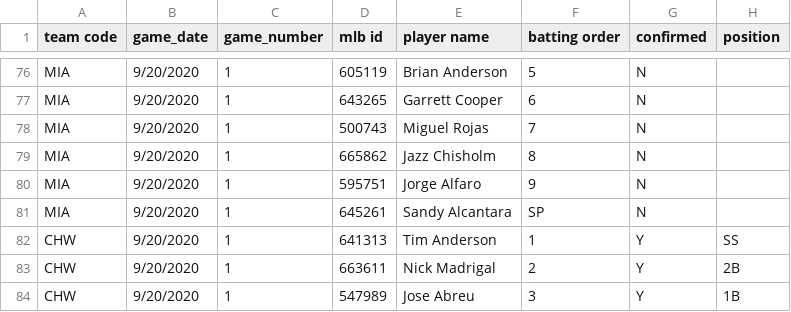
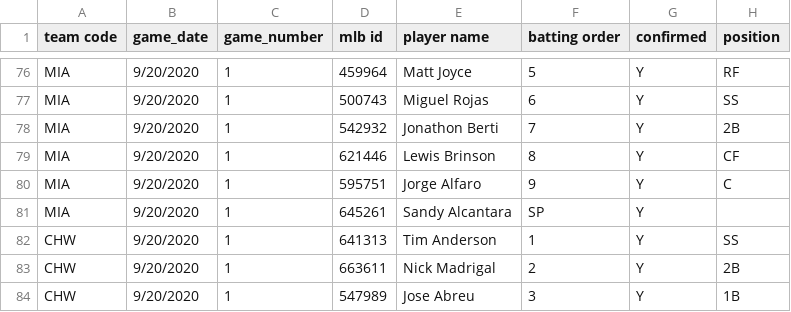
Before and after one commit to justinmof/MLBSheets-CSV-Files, a CSV file: BM-Lineup-Data.csv, drawn as a sheet; only a part is shown, gaps mark what is left out; the diff covers the shown part only; the diff names each change by its address in the sheet, - before the commit and + after, or states it on an @@ line.

```diff
--- a/BM-Lineup-Data.csv
+++ b/BM-Lineup-Data.csv
-D76 (mlb id): 605119
+D76 (mlb id): 459964
-E76 (player name): Brian Anderson
+E76 (player name): Matt Joyce
-G76:G81 (confirmed): N
+G76:G81 (confirmed): Y
-H76 (position): (empty)
+H76 (position): RF
-D77 (mlb id): 643265
+D77 (mlb id): 500743
-E77 (player name): Garrett Cooper
+E77 (player name): Miguel Rojas
-H77 (position): (empty)
+H77 (position): SS
-D78 (mlb id): 500743
+D78 (mlb id): 542932
-E78 (player name): Miguel Rojas
+E78 (player name): Jonathon Berti
-H78 (position): (empty)
+H78 (position): 2B
-D79 (mlb id): 665862
+D79 (mlb id): 621446
-E79 (player name): Jazz Chisholm
+E79 (player name): Lewis Brinson
-H79 (position): (empty)
+H79 (position): CF
-H80 (position): (empty)
+H80 (position): C
```
Also changed, not shown: 1 added row, 1 removed row and 39 edited cells elsewhere in this file, BM-Lineup-Data1.csv.
